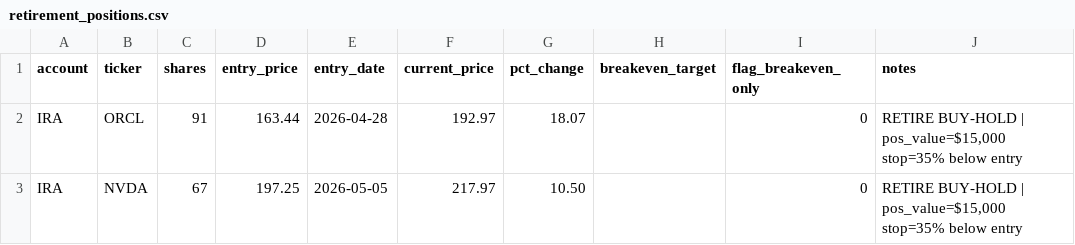
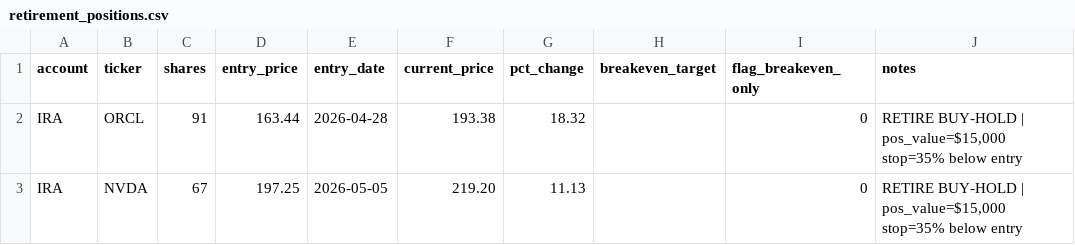
Before and after one commit to SimosProjects/Trading-Screener, a CSV file: retirement_positions.csv, drawn as a sheet.

```diff
--- a/retirement_positions.csv
+++ b/retirement_positions.csv
@@ -1,3 +1,3 @@
 account,ticker,shares,entry_price,entry_date,current_price,pct_change,breakeven_target,flag_breakeven_only,notes
-IRA,ORCL,91,163.44,2026-04-28,192.97,18.07,,0,"RETIRE BUY-HOLD | pos_value=$15,000 stop=35% below entry"
-IRA,NVDA,67,197.25,2026-05-05,217.97,10.50,,0,"RETIRE BUY-HOLD | pos_value=$15,000 stop=35% below entry"
+IRA,ORCL,91,163.44,2026-04-28,193.38,18.32,,0,"RETIRE BUY-HOLD | pos_value=$15,000 stop=35% below entry"
+IRA,NVDA,67,197.25,2026-05-05,219.20,11.13,,0,"RETIRE BUY-HOLD | pos_value=$15,000 stop=35% below entry"
```
